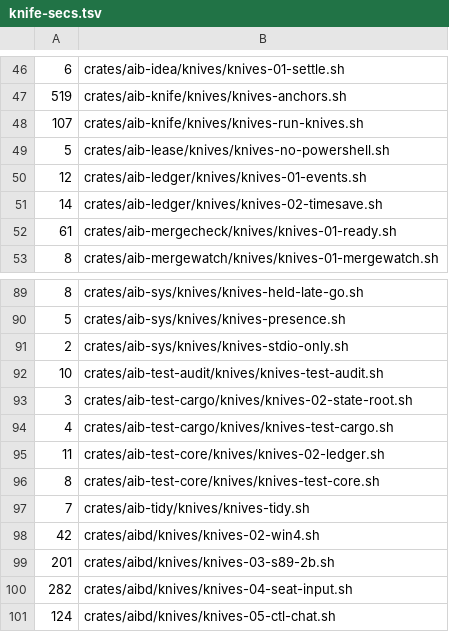
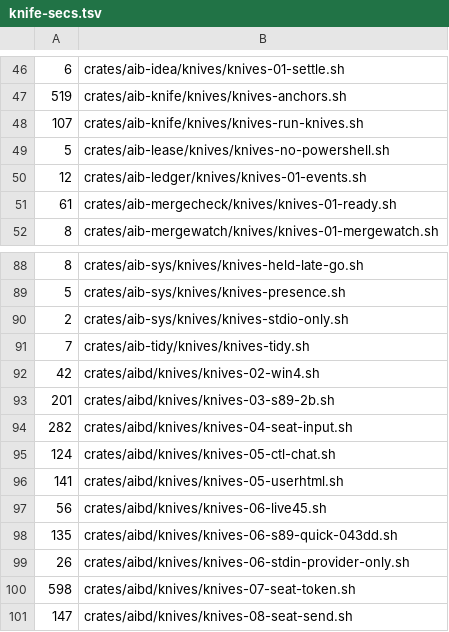
Before and after one commit to ez2app/ez2-aib, a TSV file: crates/aib-knife/knife-secs.tsv, drawn as a sheet; only a part is shown, gaps mark what is left out; the shorter side is filled out with more unchanged rows; the diff names each change by its address in the sheet, - before the commit and + after, or states it on an @@ line.

```diff
--- a/crates/aib-knife/knife-secs.tsv
+++ b/crates/aib-knife/knife-secs.tsv
-row 51: 14 | crates/aib-ledger/knives/knives-02-timesave.sh
-row 92: 10 | crates/aib-test-audit/knives/knives-test-audit.sh
-row 93: 3 | crates/aib-test-cargo/knives/knives-02-state-root.sh
-row 94: 4 | crates/aib-test-cargo/knives/knives-test-cargo.sh
-row 95: 11 | crates/aib-test-core/knives/knives-02-ledger.sh
-row 96: 8 | crates/aib-test-core/knives/knives-test-core.sh
```
Also changed, not shown: 29 other files.
